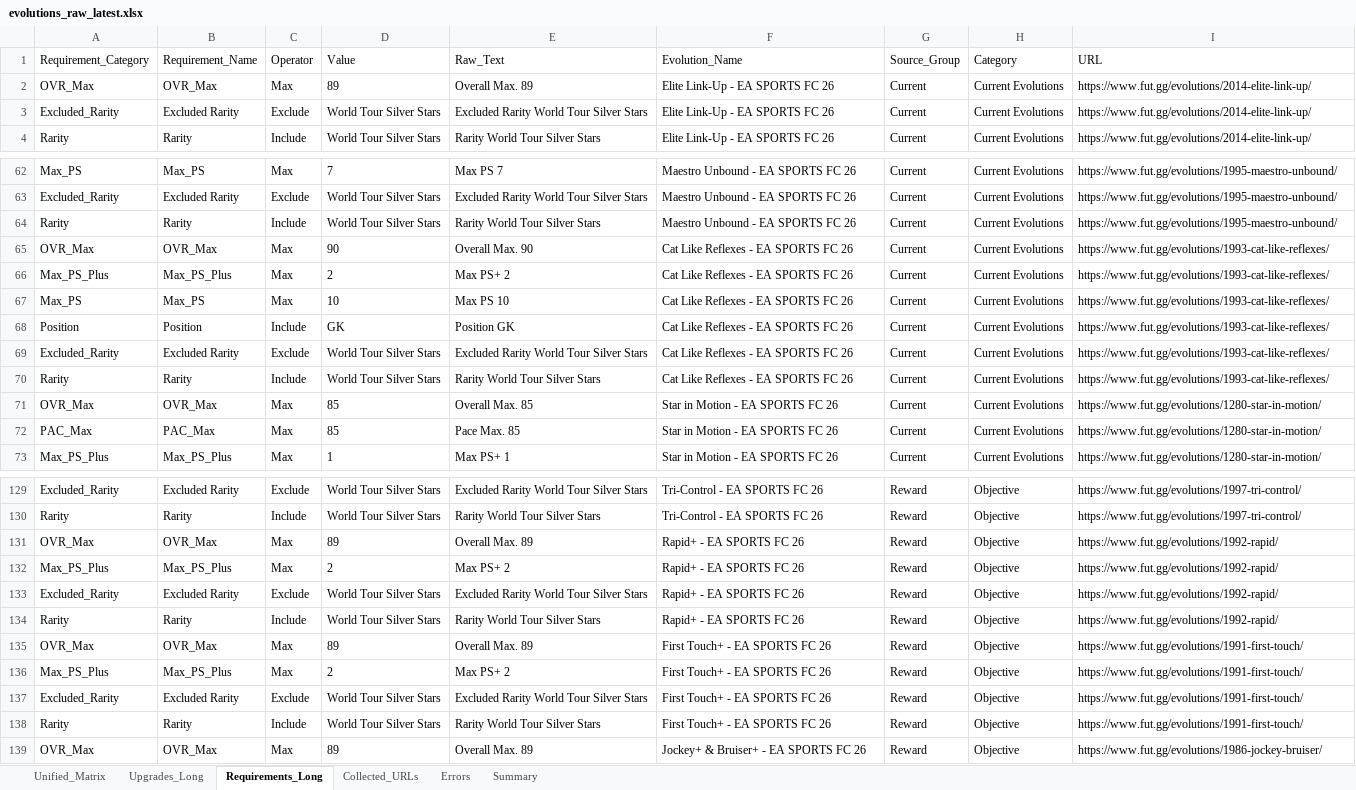
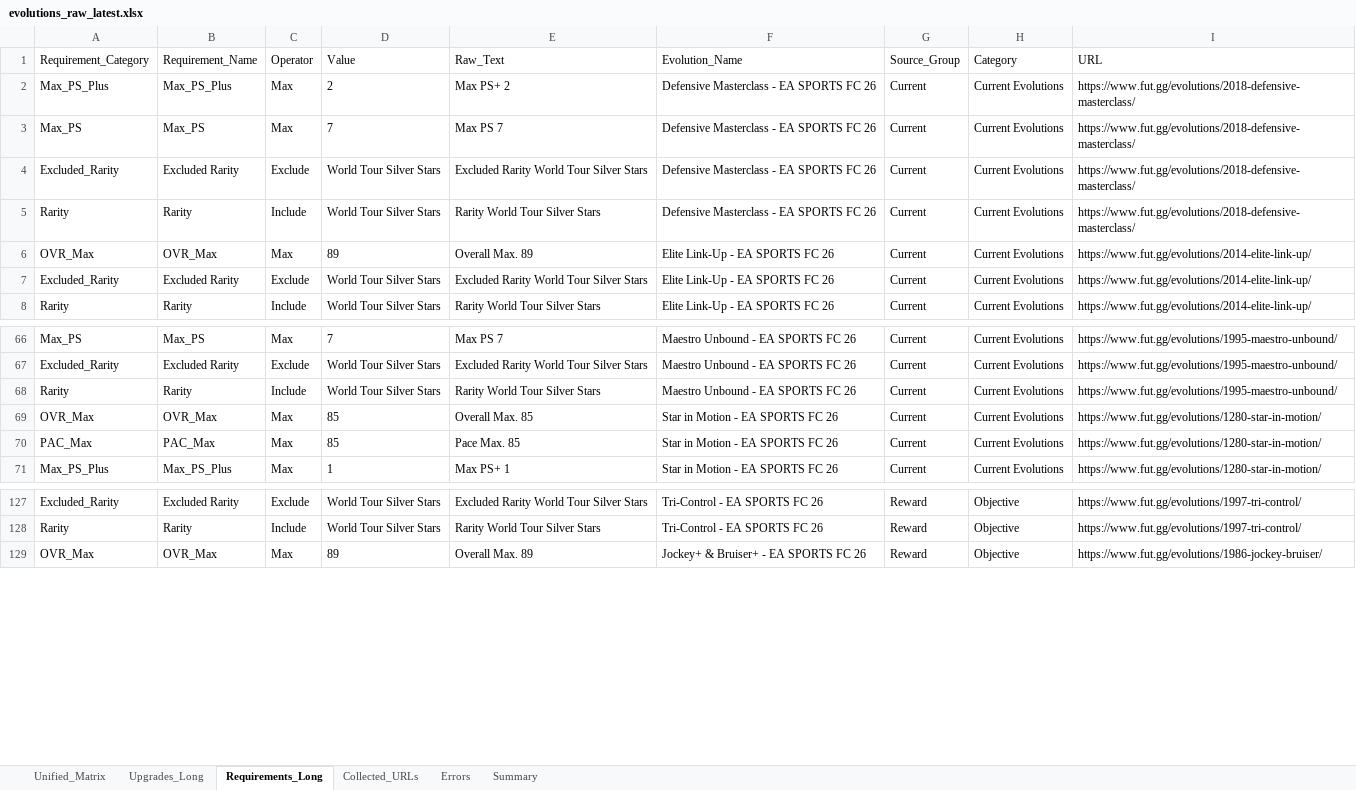
Before and after one commit to lemora87/futgg-objective-crawler, an Excel workbook: latest/evolutions_raw_latest.xlsx, sheet Requirements_Long, drawn as a sheet; only a part is shown, gaps mark what is left out; values as stored, in another font and other column widths than the file's, no borders; removed rows and columns are numbered as before the commit, all else as after; the diff covers the shown part only; the diff names each change by its address in the sheet, - before the commit and + after, or states it on an @@ line.

```diff
--- a/latest/evolutions_raw_latest.xlsx (sheet Requirements_Long)
+++ b/latest/evolutions_raw_latest.xlsx (sheet Requirements_Long)
+row 2: Max_PS_Plus | Max_PS_Plus | Max | 2 | Max PS+ 2 | Defensive Masterclass - EA SPORTS FC 26 | Current | Current Evolutions | https://www.fut.gg/evolutions/2018-defensive-masterclass/
+row 3: Max_PS | Max_PS | Max | 7 | Max PS 7 | Defensive Masterclass - EA SPORTS FC 26 | Current | Current Evolutions | https://www.fut.gg/evolutions/2018-defensive-masterclass/
+row 4: Excluded_Rarity | Excluded Rarity | Exclude | World Tour Silver Stars | Excluded Rarity World Tour Silver Stars | Defensive Masterclass - EA SPORTS FC 26 | Current | Current Evolutions | https://www.fut.gg/evolutions/2018-defensive-masterclass/
+row 5: Rarity | Rarity | Include | World Tour Silver Stars | Rarity World Tour Silver Stars | Defensive Masterclass - EA SPORTS FC 26 | Current | Current Evolutions | https://www.fut.gg/evolutions/2018-defensive-masterclass/
-row 65: OVR_Max | OVR_Max | Max | 90 | Overall Max. 90 | Cat Like Reflexes - EA SPORTS FC 26 | Current | Current Evolutions | https://www.fut.gg/evolutions/1993-cat-like-reflexes/
-row 66: Max_PS_Plus | Max_PS_Plus | Max | 2 | Max PS+ 2 | Cat Like Reflexes - EA SPORTS FC 26 | Current | Current Evolutions | https://www.fut.gg/evolutions/1993-cat-like-reflexes/
-row 67: Max_PS | Max_PS | Max | 10 | Max PS 10 | Cat Like Reflexes - EA SPORTS FC 26 | Current | Current Evolutions | https://www.fut.gg/evolutions/1993-cat-like-reflexes/
-row 68: Position | Position | Include | GK | Position GK | Cat Like Reflexes - EA SPORTS FC 26 | Current | Current Evolutions | https://www.fut.gg/evolutions/1993-cat-like-reflexes/
-row 69: Excluded_Rarity | Excluded Rarity | Exclude | World Tour Silver Stars | Excluded Rarity World Tour Silver Stars | Cat Like Reflexes - EA SPORTS FC 26 | Current | Current Evolutions | https://www.fut.gg/evolutions/1993-cat-like-reflexes/
-row 70: Rarity | Rarity | Include | World Tour Silver Stars | Rarity World Tour Silver Stars | Cat Like Reflexes - EA SPORTS FC 26 | Current | Current Evolutions | https://www.fut.gg/evolutions/1993-cat-like-reflexes/
-row 131: OVR_Max | OVR_Max | Max | 89 | Overall Max. 89 | Rapid+ - EA SPORTS FC 26 | Reward | Objective | https://www.fut.gg/evolutions/1992-rapid/
-row 132: Max_PS_Plus | Max_PS_Plus | Max | 2 | Max PS+ 2 | Rapid+ - EA SPORTS FC 26 | Reward | Objective | https://www.fut.gg/evolutions/1992-rapid/
-row 133: Excluded_Rarity | Excluded Rarity | Exclude | World Tour Silver Stars | Excluded Rarity World Tour Silver Stars | Rapid+ - EA SPORTS FC 26 | Reward | Objective | https://www.fut.gg/evolutions/1992-rapid/
-row 134: Rarity | Rarity | Include | World Tour Silver Stars | Rarity World Tour Silver Stars | Rapid+ - EA SPORTS FC 26 | Reward | Objective | https://www.fut.gg/evolutions/1992-rapid/
-row 135: OVR_Max | OVR_Max | Max | 89 | Overall Max. 89 | First Touch+ - EA SPORTS FC 26 | Reward | Objective | https://www.fut.gg/evolutions/1991-first-touch/
-row 136: Max_PS_Plus | Max_PS_Plus | Max | 2 | Max PS+ 2 | First Touch+ - EA SPORTS FC 26 | Reward | Objective | https://www.fut.gg/evolutions/1991-first-touch/
-row 137: Excluded_Rarity | Excluded Rarity | Exclude | World Tour Silver Stars | Excluded Rarity World Tour Silver Stars | First Touch+ - EA SPORTS FC 26 | Reward | Objective | https://www.fut.gg/evolutions/1991-first-touch/
-row 138: Rarity | Rarity | Include | World Tour Silver Stars | Rarity World Tour Silver Stars | First Touch+ - EA SPORTS FC 26 | Reward | Objective | https://www.fut.gg/evolutions/1991-first-touch/
```
Also changed, not shown: 16 edited cells elsewhere in this sheet, sheet Unified_Matrix, sheet Collected_URLs, sheet Upgrades_Long, sheet Summary, latest/evolutions_analysis_latest.xlsx.
